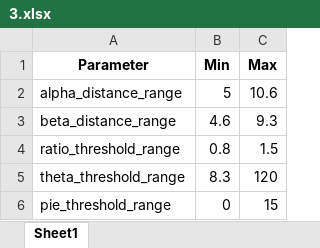
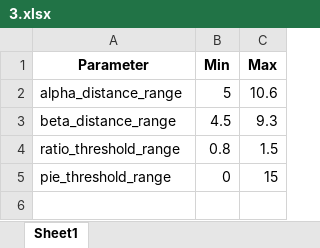
Before and after one commit to SNU-Songlab/Metal-Installer-code, an Excel workbook: Threshold/Mn/2His_1Glu/3.xlsx, sheet Sheet1, drawn as a sheet; values as stored, in another font and other column widths than the file's, no borders; the diff names each change by its address in the sheet, - before the commit and + after, or states it on an @@ line.

```diff
--- a/Threshold/Mn/2His_1Glu/3.xlsx (sheet Sheet1)
+++ b/Threshold/Mn/2His_1Glu/3.xlsx (sheet Sheet1)
-B3 (Min): 4.6
+B3 (Min): 4.5
-row 5: theta_threshold_range | 8.3 | 120
```
Also changed, not shown: Threshold/Mn/2His_1Glu/1.xlsx, Threshold/Mn/2His_1Glu/2.xlsx, 2 other files.
